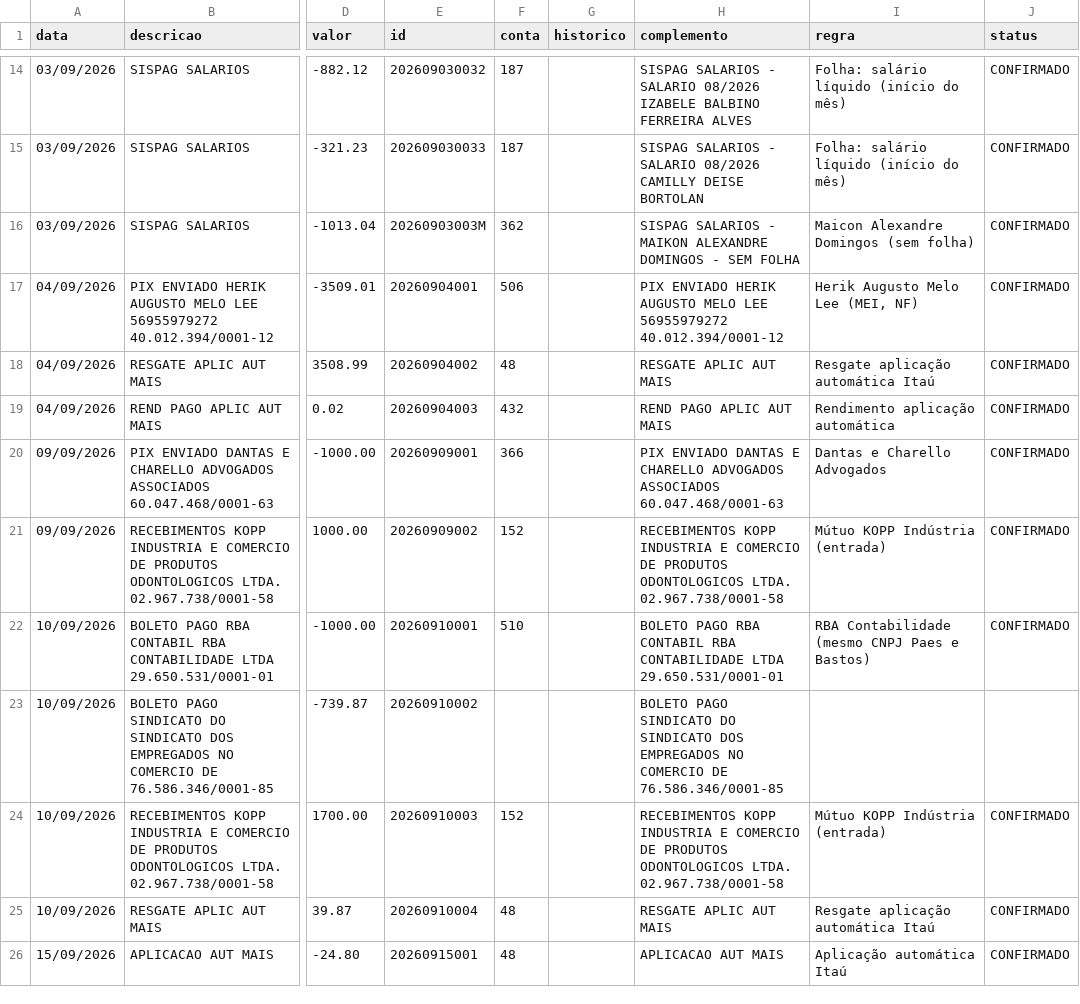
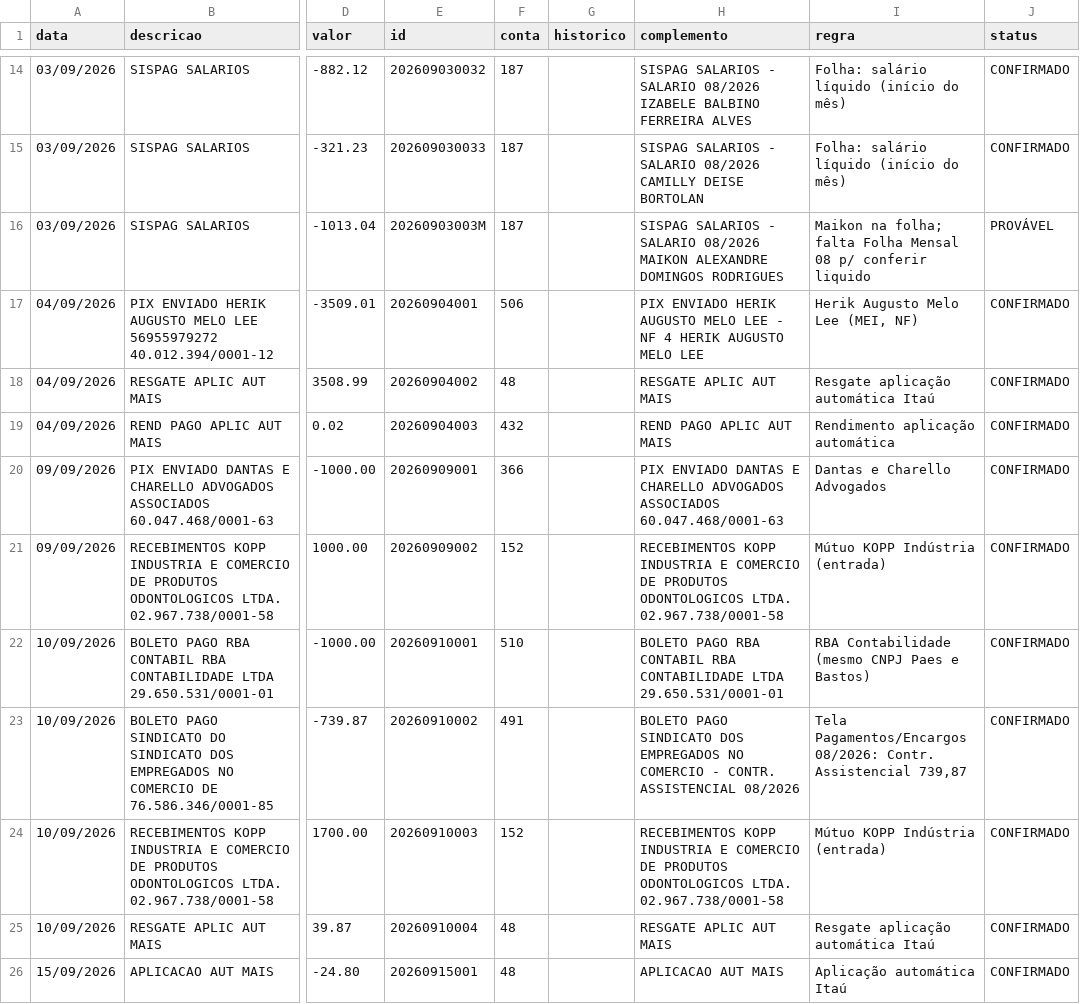
Before and after one commit to ROFContabilidade/Meus-Projetos, a CSV file: kopp-comercio/2026-09/classificado.csv, drawn as a sheet; only a part is shown, gaps mark what is left out; the diff covers the shown part only; the diff names each change by its address in the sheet, - before the commit and + after, or states it on an @@ line.

```diff
--- a/kopp-comercio/2026-09/classificado.csv
+++ b/kopp-comercio/2026-09/classificado.csv
-F16 (conta): 362
+F16 (conta): 187
-H16 (complemento): …SALARIOS - MAIKON ALEXANDRE DOMINGOS - SEM FOLHA
+H16 (complemento): …SALARIOS - SALARIO 08/2026 MAIKON ALEXANDRE DOMINGOS RODRIGUES
-I16 (regra): Maicon Alexandre Domingos (sem folha)
+I16 (regra): Maikon na folha; falta Folha Mensal 08 p/ conferir liquido
-J16 (status): CONFIRMADO
+J16 (status): PROVÁVEL
-H17 (complemento): …MELO LEE 56955979272 40.012.394/0001-12
+H17 (complemento): …MELO LEE - NF 4 HERIK AUGUSTO MELO LEE
-F23 (conta): (empty)
+F23 (conta): 491
-H23 (complemento): …PAGO SINDICATO DO SINDICATO DOS EMPREGADOS NO COMERCIO DE 76.586.346/0001-85
+H23 (complemento): …PAGO SINDICATO DOS EMPREGADOS NO COMERCIO - CONTR. ASSISTENCIAL 08/2026
-I23 (regra): (empty)
+I23 (regra): Tela Pagamentos/Encargos 08/2026: Contr. Assistencial 739,87
-J23 (status): (empty)
+J23 (status): CONFIRMADO
```
Also changed, not shown: 1 added row and 16 edited cells elsewhere in this file, 1 other file.
